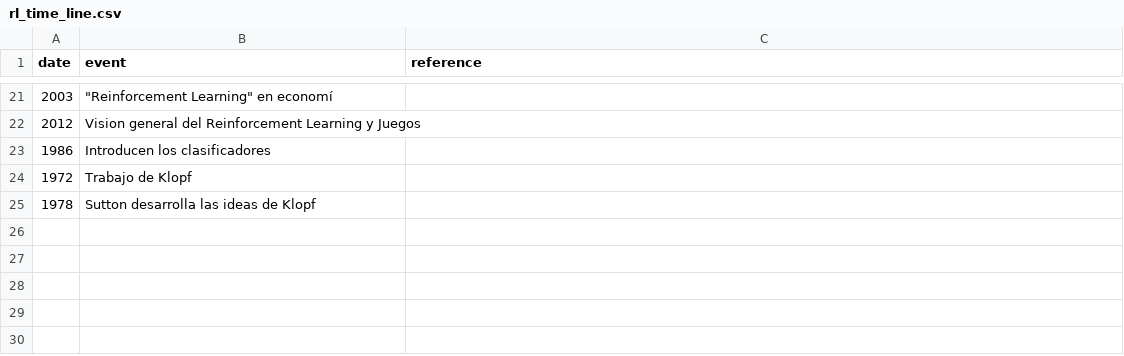
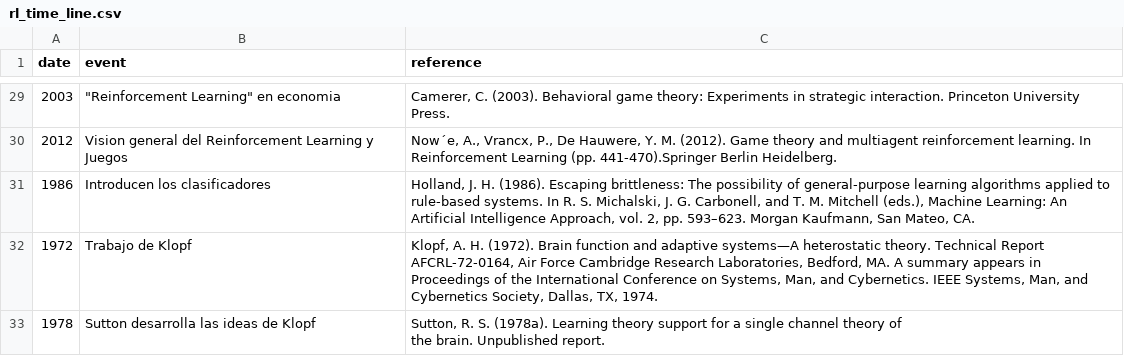
Before and after one commit to italosanchezb/Reinforcement.Learning.Quarto, a CSV file: rl_time_line.csv, drawn as a sheet; only a part is shown, gaps mark what is left out; the diff covers the shown part only.

```diff
--- a/rl_time_line.csv
+++ b/rl_time_line.csv
@@ -21,5 +30,6 @@ date,event,reference
-2003,"""Reinforcement Learning"" en economí",
-2012,Vision general del Reinforcement Learning y Juegos,
-1986,Introducen los clasificadores,
-1972,Trabajo de Klopf,
-1978,Sutton desarrolla las ideas de Klopf,
+2003,"""Reinforcement Learning"" en economia","Camerer, C. (2003). Behavioral game theory: Experiments in strategic interaction. Princeton University Press."
+2012,Vision general del Reinforcement Learning y Juegos,"Now´e, A., Vrancx, P., De Hauwere, Y. M. (2012). Game theory and multiagent reinforcement learning. In Reinforcement Learning (pp. 441-470).Springer Berlin Heidelberg."
+1986,Introducen los clasificadores, "Holland, J. H. (1986). Escaping brittleness: The possibility of general-purpose learning algorithms applied to rule-based systems. In R. S. Michalski, J. G. Carbonell, and T. M. Mitchell (eds.), Machine Learning: An Artificial Intelligence Approach, vol. 2, pp. 593–623. Morgan Kaufmann, San Mateo, CA."
+1972,Trabajo de Klopf, "Klopf, A. H. (1972). Brain function and adaptive systems—A heterostatic theory. Technical Report AFCRL-72-0164, Air Force Cambridge Research Laboratories, Bedford, MA. A summary appears in Proceedings of the International Conference on Systems, Man, and Cybernetics. IEEE Systems, Man, and Cybernetics Society, Dallas, TX, 1974."
+1978,Sutton desarrolla las ideas de Klopf,"Sutton, R. S. (1978a). Learning theory support for a single channel theory of
+the brain. Unpublished report."
```
Also changed, not shown: 8 added rows and 18 edited cells elsewhere in this file, 19 other files.
